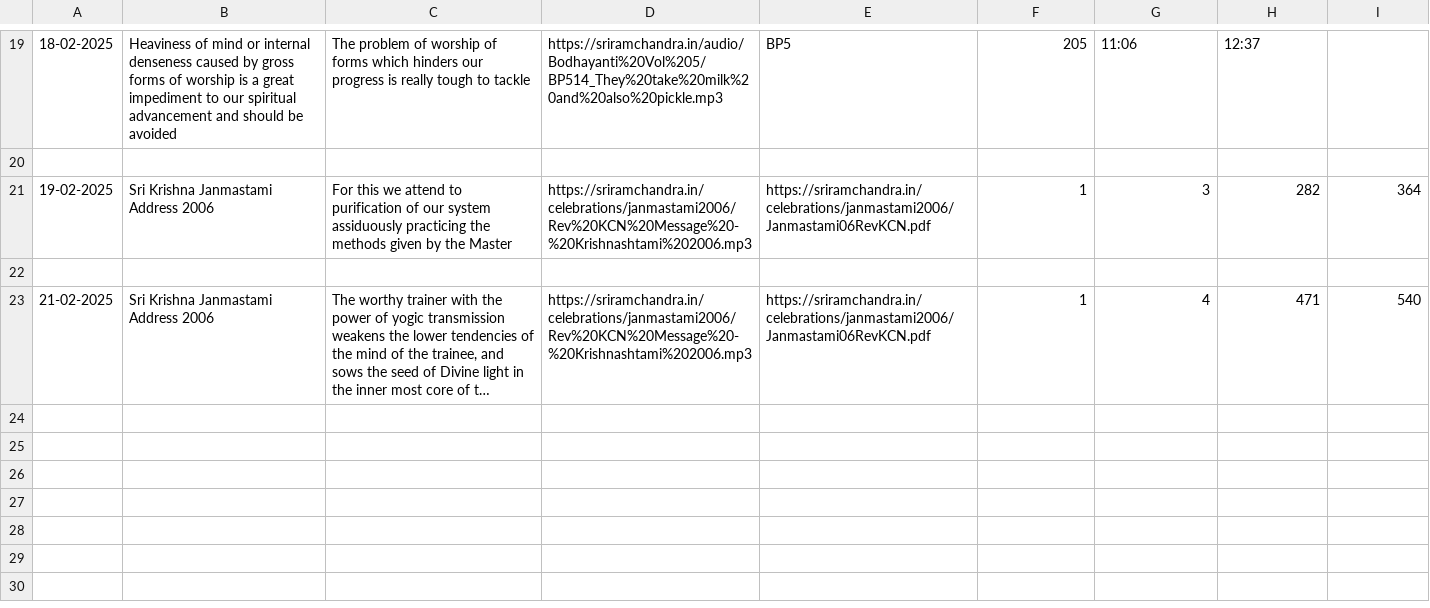
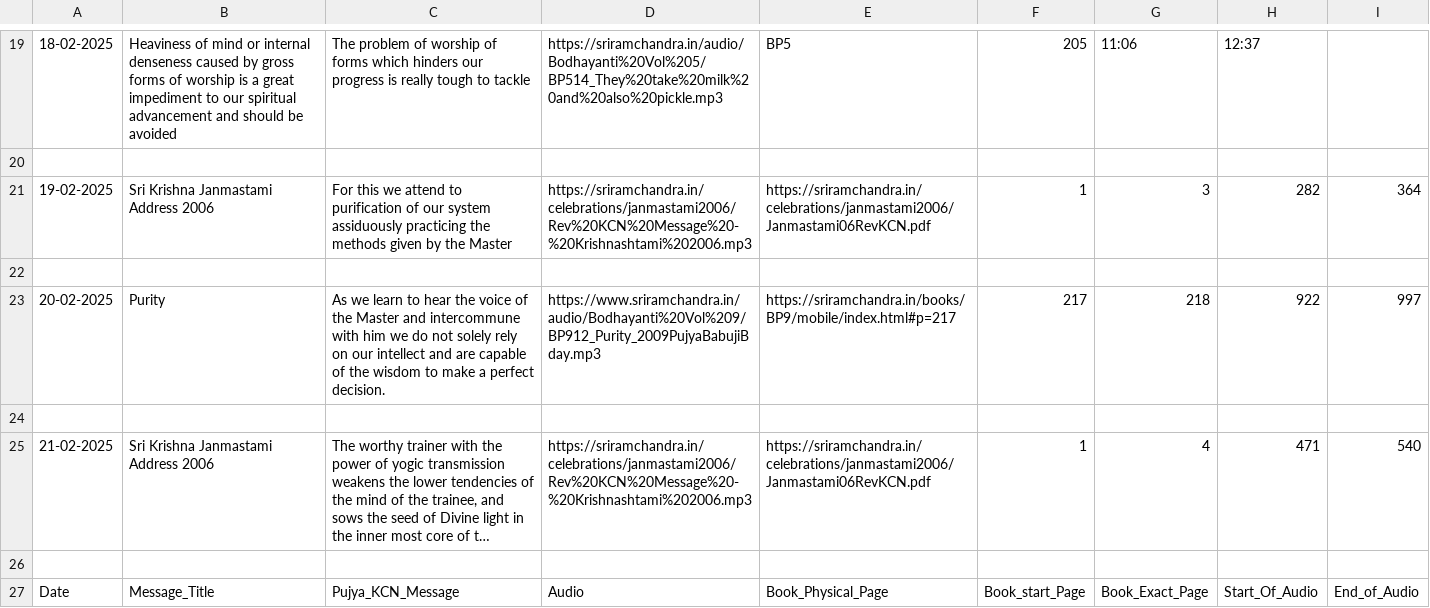
Before and after one commit to sriramchandra-in/isrc_web_app, a CSV file: cross_reference.csv, drawn as a sheet; only a part is shown, gaps mark what is left out; long unchanged cells end in …; the diff names each change by its address in the sheet, - before the commit and + after, or states it on an @@ line.

Commit message:
Adding 20thFeb details.

```diff
--- a/cross_reference.csv
+++ b/cross_reference.csv
+row 23: 20-02-2025 | Purity | As we learn to hear the voice of the Master and intercommune with him we do not solely rely on our intellect and are capable of the wisdom to make a perfect decision. | https://www.sriramchandra.in/audio/Bodhayanti%20Vol%209/BP912_Purity_2009PujyaBabujiBday.mp3 | https://sriramchandra.in/books/BP9/mobile/index.html#p=217 | 217 | 218 | 922 | 997
+row 24: (empty)
+row 26: (empty)
+row 27: Date | Message_Title | Pujya_KCN_Message | Audio | Book_Physical_Page | Book_start_Page | Book_Exact_Page | Start_Of_Audio | End_of_Audio
```
